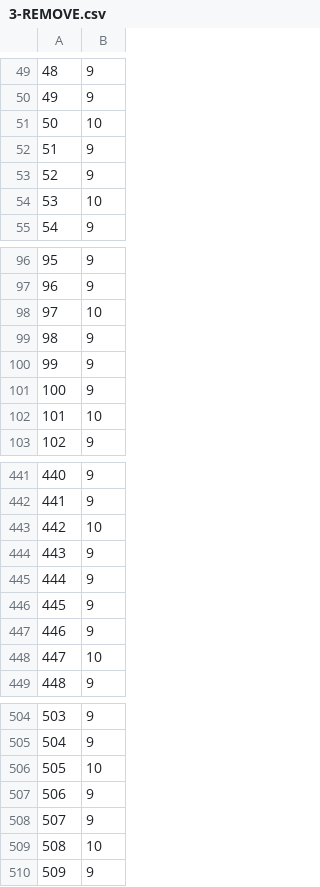
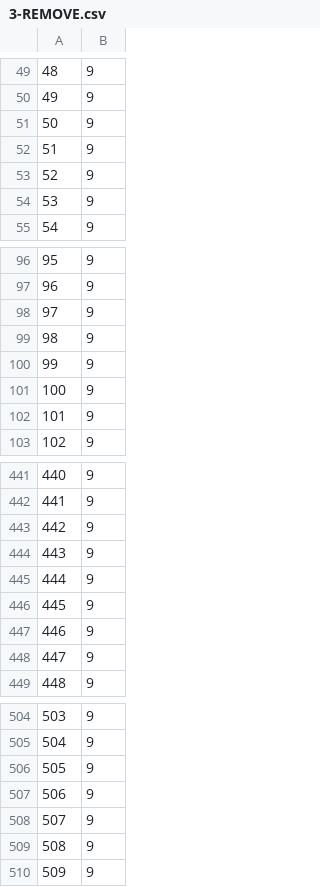
Before and after one commit to C7C8/CS210X-HW, a CSV file: CS210X-Project4/3-REMOVE.csv, drawn as a sheet; only a part is shown, gaps mark what is left out; the diff covers the shown part only.

```diff
--- a/CS210X-Project4/3-REMOVE.csv
+++ b/CS210X-Project4/3-REMOVE.csv
@@ -50,6 +50,6 @@
 49, 9
-50, 10
+50, 9
 51, 9
 52, 9
-53, 10
+53, 9
 54, 9
@@ -97,3 +97,3 @@
 96, 9
-97, 10
+97, 9
 98, 9
@@ -101,3 +101,3 @@
 100, 9
-101, 10
+101, 9
 102, 9
@@ -442,3 +442,3 @@
 441, 9
-442, 10
+442, 9
 443, 9
@@ -447,3 +447,3 @@
 446, 9
-447, 10
+447, 9
 448, 9
@@ -505,6 +505,6 @@
 504, 9
-505, 10
+505, 9
 506, 9
 507, 9
-508, 10
+508, 9
 509, 9
```
Also changed, not shown: 29 edited cells elsewhere in this file, CS210X-Project4/0-ADD.csv, CS210X-Project4/0-REMOVE.csv, 8 other files.
